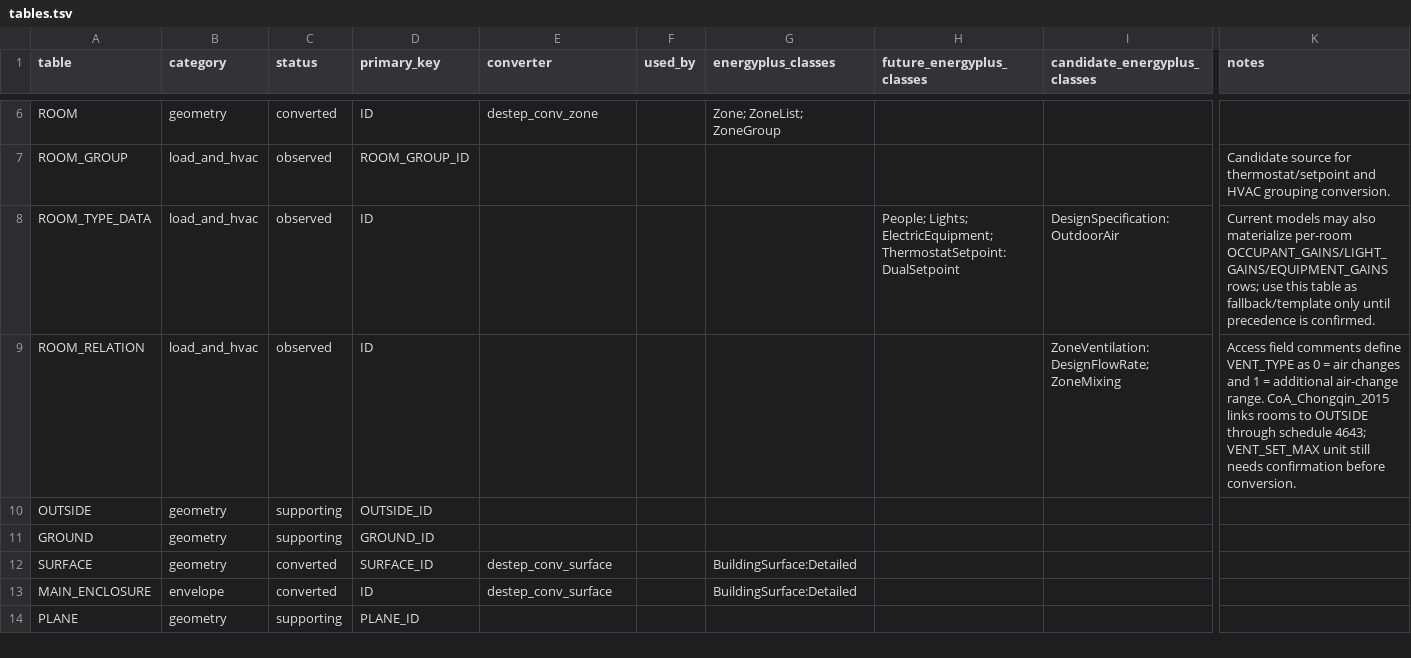
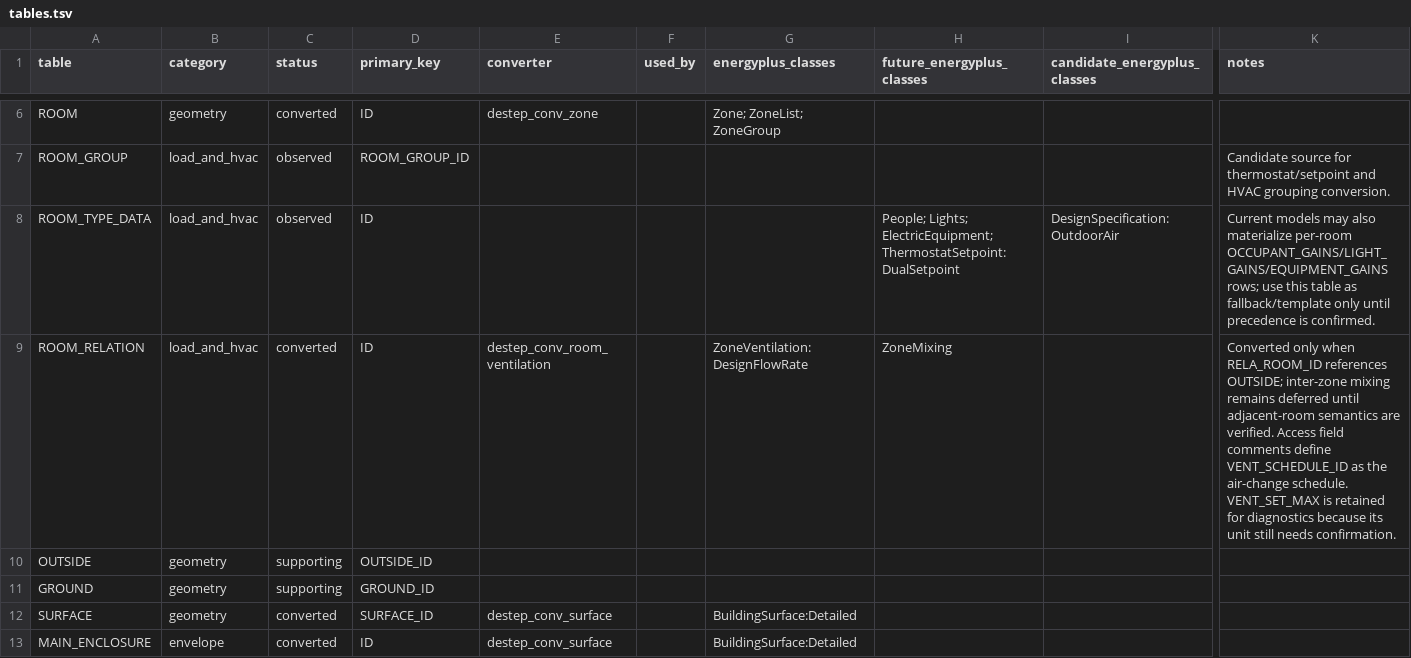
Before and after one commit to hongyuanjia/destep, a TSV file: inst/schema/tables.tsv, drawn as a sheet; only a part is shown, gaps mark what is left out; the shorter side is filled out with more unchanged rows; the diff names each change by its address in the sheet, - before the commit and + after, or states it on an @@ line.

Commit message:
feat: convert room relation ventilation (#14)
* feat: convert room relation ventilation

* docs: record room relation ventilation PR

* docs: record ventilation support in README

* chore: remove cursor project files

```diff
--- a/inst/schema/tables.tsv
+++ b/inst/schema/tables.tsv
-C9 (status): observed
+C9 (status): converted
-E9 (converter): (empty)
+E9 (converter): destep_conv_room_ventilation
-G9 (energyplus_classes): (empty)
+G9 (energyplus_classes): ZoneVentilation:DesignFlowRate
-H9 (future_energyplus_classes): (empty)
+H9 (future_energyplus_classes): ZoneMixing
-I9 (candidate_energyplus_classes): ZoneVentilation:DesignFlowRate; ZoneMixing
+I9 (candidate_energyplus_classes): (empty)
-K9 (notes): Access field comments define VENT_TYPE as 0 = air changes and 1 = additional air-change range. CoA_Chongqin_2015 links rooms to OUTSIDE through schedule 4643; VENT_SET_MAX unit still needs confirmation before conversion.
+K9 (notes): Converted only when RELA_ROOM_ID references OUTSIDE; inter-zone mixing remains deferred until adjacent-room semantics are verified. Access field comments define VENT_SCHEDULE_ID as the air-change schedule. VENT_SET_MAX is retained for diagnostics because its unit still needs confirmation.
```
Also changed, not shown: 10 other files.
